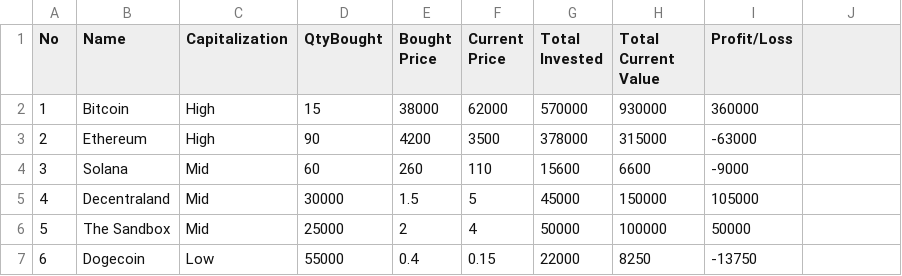
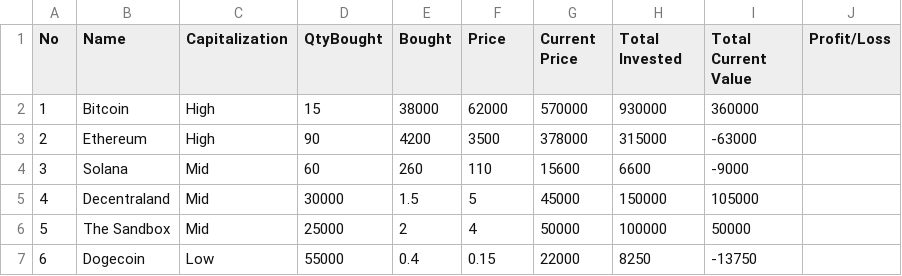
Before and after one commit to yaquire/Juliet-Group, a CSV file: unchangable.csv (was cryptocurrencies.csv), drawn as a sheet.

```diff
--- a/cryptocurrencies.csv
+++ b/unchangable.csv
@@ -1,2 +1,2 @@
-No,Name,Capitalization,QtyBought,Bought Price,Current Price,Total Invested,Total Current Value ,Profit/Loss
+No,Name,Capitalization,QtyBought,Bought,Price,Current Price,Total Invested, Total Current Value, Profit/Loss
 1,Bitcoin,High,15,38000,62000,570000,930000,360000
```
Also changed, not shown: 3 other files.
